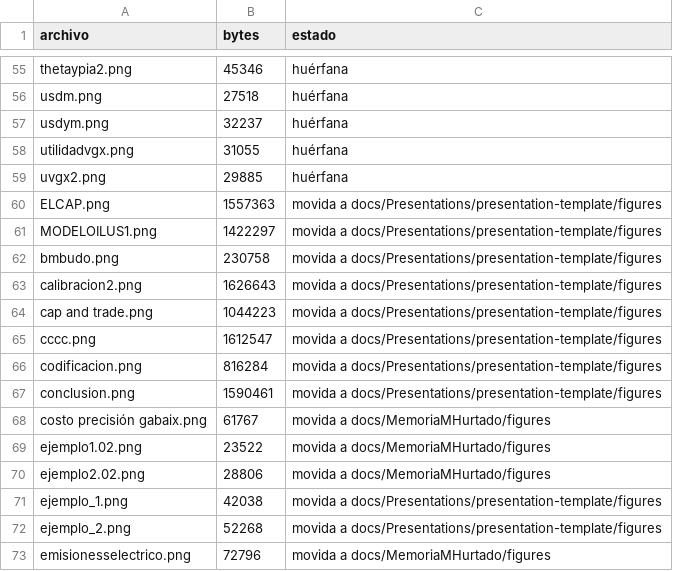
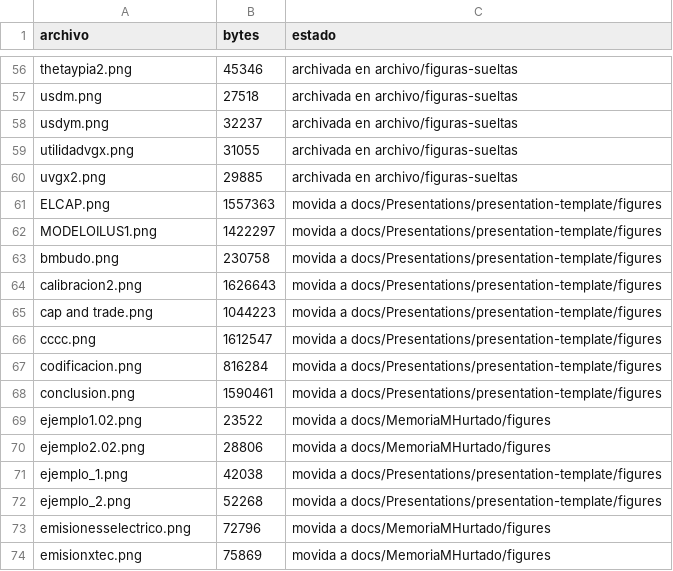
Before and after one commit to ingUANDES/EnergySegmentation, a CSV file: docs/auditoria/inventario_raiz.csv, drawn as a sheet; only a part is shown, gaps mark what is left out; the shorter side is filled out with more unchanged rows; removed rows and columns are numbered as before the commit, all else as after; the diff covers the shown part only; the diff names each change by its address in the sheet, - before the commit and + after, or states it on an @@ line.

```diff
--- a/docs/auditoria/inventario_raiz.csv
+++ b/docs/auditoria/inventario_raiz.csv
-C56:C60 (estado): huérfana
+C56:C60 (estado): archivada en archivo/figuras-sueltas
-row 68: costo precisión gabaix.png | 61767 | movida a docs/MemoriaMHurtado/figures
```
Also changed, not shown: 1 added row and 53 edited cells elsewhere in this file, 7 other files.
